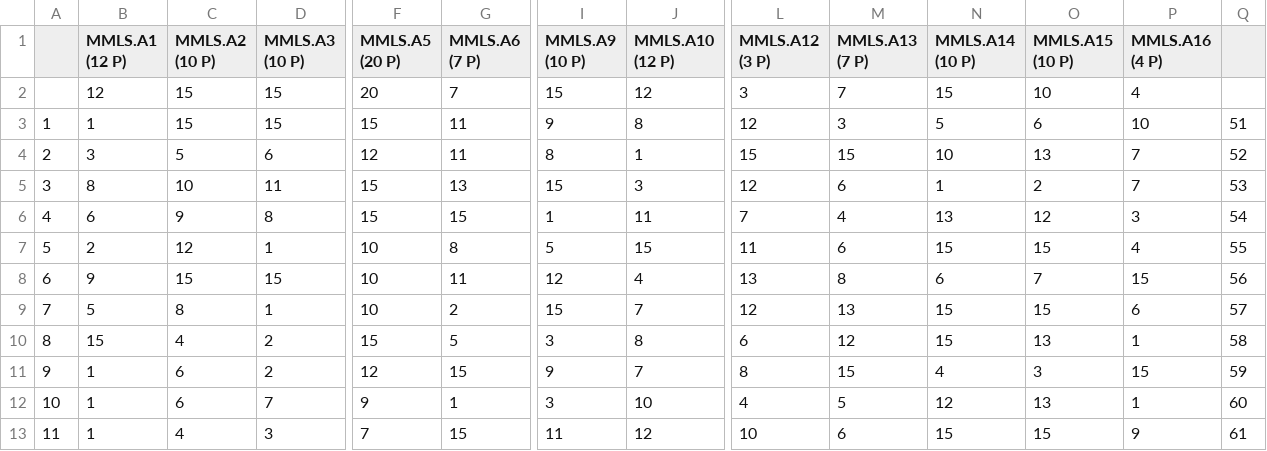
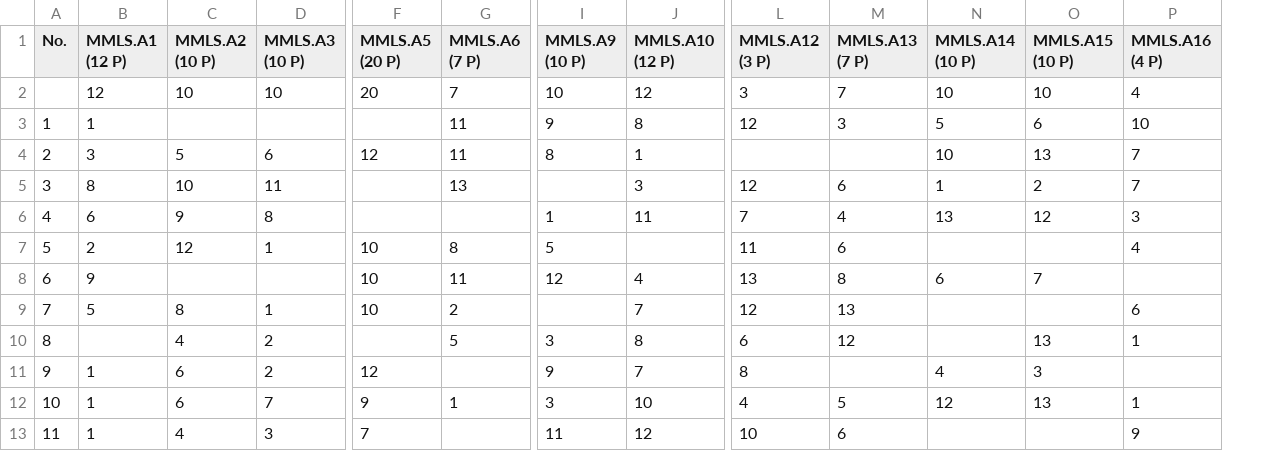
Before and after one commit to DonNeoMir/MAMA, a CSV file: MMLS Enrollment 2017_wish list for program check.csv, drawn as a sheet; only a part is shown, gaps mark what is left out; the diff covers the shown part only; the diff names each change by its address in the sheet, - before the commit and + after, or states it on an @@ line.

```diff
--- a/MMLS Enrollment 2017_wish list for program check.csv
+++ b/MMLS Enrollment 2017_wish list for program check.csv
-column Q, rows 3-13: 51 | 52 | 53 | 54 | 55 | 56 | 57 | 58 | 59 | 60 | 61
-A1: (empty)
+A1: No.
-C2 (MMLS.A2 (10 P)): 15
+C2 (MMLS.A2 (10 P)): 10
-D2 (MMLS.A3 (10 P)): 15
+D2 (MMLS.A3 (10 P)): 10
-I2 (MMLS.A9 (10 P)): 15
+I2 (MMLS.A9 (10 P)): 10
-N2 (MMLS.A14 (10 P)): 15
+N2 (MMLS.A14 (10 P)): 10
-C3 (MMLS.A2 (10 P)): 15
+C3 (MMLS.A2 (10 P)): (empty)
-D3 (MMLS.A3 (10 P)): 15
+D3 (MMLS.A3 (10 P)): (empty)
-F3 (MMLS.A5 (20 P)): 15
+F3 (MMLS.A5 (20 P)): (empty)
-L4 (MMLS.A12 (3 P)): 15
+L4 (MMLS.A12 (3 P)): (empty)
-M4 (MMLS.A13 (7 P)): 15
+M4 (MMLS.A13 (7 P)): (empty)
-F5:F6 (MMLS.A5 (20 P)): 15
+F5:F6 (MMLS.A5 (20 P)): (empty)
-I5 (MMLS.A9 (10 P)): 15
+I5 (MMLS.A9 (10 P)): (empty)
-G6 (MMLS.A6 (7 P)): 15
+G6 (MMLS.A6 (7 P)): (empty)
-J7 (MMLS.A10 (12 P)): 15
+J7 (MMLS.A10 (12 P)): (empty)
-N7 (MMLS.A14 (10 P)): 15
+N7 (MMLS.A14 (10 P)): (empty)
-O7 (MMLS.A15 (10 P)): 15
+O7 (MMLS.A15 (10 P)): (empty)
-C8 (MMLS.A2 (10 P)): 15
+C8 (MMLS.A2 (10 P)): (empty)
-D8 (MMLS.A3 (10 P)): 15
+D8 (MMLS.A3 (10 P)): (empty)
-P8 (MMLS.A16 (4 P)): 15
+P8 (MMLS.A16 (4 P)): (empty)
-I9 (MMLS.A9 (10 P)): 15
+I9 (MMLS.A9 (10 P)): (empty)
-N9:N10 (MMLS.A14 (10 P)): 15
+N9:N10 (MMLS.A14 (10 P)): (empty)
-O9 (MMLS.A15 (10 P)): 15
+O9 (MMLS.A15 (10 P)): (empty)
-B10 (MMLS.A1 (12 P)): 15
+B10 (MMLS.A1 (12 P)): (empty)
-F10 (MMLS.A5 (20 P)): 15
+F10 (MMLS.A5 (20 P)): (empty)
-G11 (MMLS.A6 (7 P)): 15
+G11 (MMLS.A6 (7 P)): (empty)
-M11 (MMLS.A13 (7 P)): 15
+M11 (MMLS.A13 (7 P)): (empty)
-P11 (MMLS.A16 (4 P)): 15
+P11 (MMLS.A16 (4 P)): (empty)
-G13 (MMLS.A6 (7 P)): 15
+G13 (MMLS.A6 (7 P)): (empty)
-N13 (MMLS.A14 (10 P)): 15
+N13 (MMLS.A14 (10 P)): (empty)
-O13 (MMLS.A15 (10 P)): 15
+O13 (MMLS.A15 (10 P)): (empty)
```
Also changed, not shown: 74 edited cells elsewhere in this file, 8 other files.
